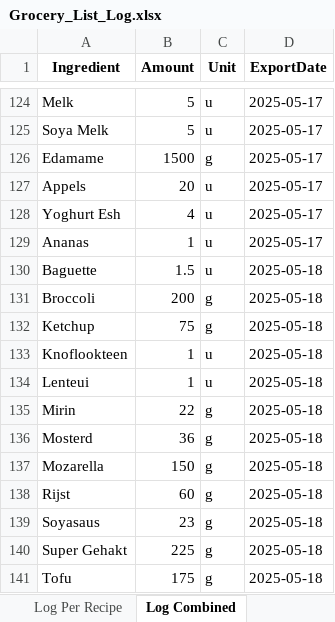
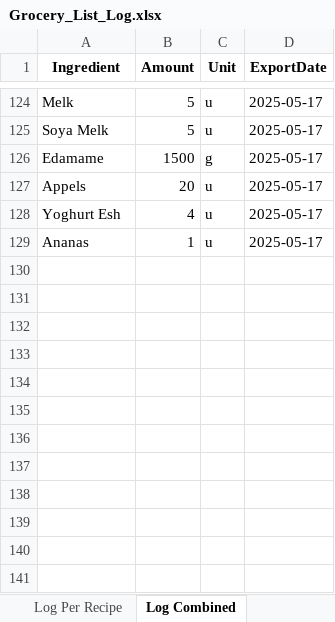
Before and after one commit to Callistah/Grocery_list, an Excel workbook: Excel_files/Log/Grocery_List_Log.xlsx, sheet Log Combined, drawn as a sheet; only a part is shown, gaps mark what is left out; values as stored, in another font and other column widths than the file's, no borders; the diff names each change by its address in the sheet, - before the commit and + after, or states it on an @@ line.

```diff
--- a/Excel_files/Log/Grocery_List_Log.xlsx (sheet Log Combined)
+++ b/Excel_files/Log/Grocery_List_Log.xlsx (sheet Log Combined)
-row 130: Baguette | 1.5 | u | 2025-05-18
-row 131: Broccoli | 200 | g | 2025-05-18
-row 132: Ketchup | 75 | g | 2025-05-18
-row 133: Knoflookteen | 1 | u | 2025-05-18
-row 134: Lenteui | 1 | u | 2025-05-18
-row 135: Mirin | 22 | g | 2025-05-18
-row 136: Mosterd | 36 | g | 2025-05-18
-row 137: Mozarella | 150 | g | 2025-05-18
-row 138: Rijst | 60 | g | 2025-05-18
-row 139: Soyasaus | 23 | g | 2025-05-18
-row 140: Super Gehakt | 225 | g | 2025-05-18
-row 141: Tofu | 175 | g | 2025-05-18
```
Also changed, not shown: sheet Log Per Recipe.
